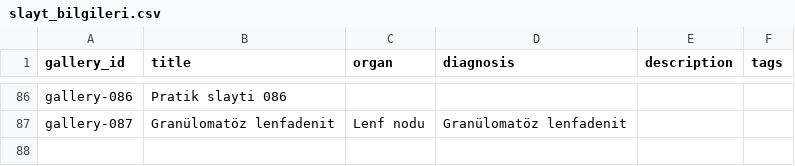
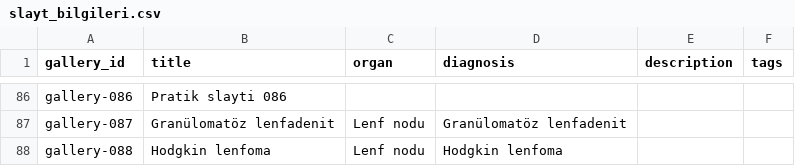
Before and after one commit to patolojipratik/galeri, a CSV file: slayt_bilgileri.csv, drawn as a sheet; only a part is shown, gaps mark what is left out; the diff names each change by its address in the sheet, - before the commit and + after, or states it on an @@ line.

```diff
--- a/slayt_bilgileri.csv
+++ b/slayt_bilgileri.csv
+row 88: gallery-088 | Hodgkin lenfoma | Lenf nodu | Hodgkin lenfoma
```
Also changed, not shown: 2 other files.
